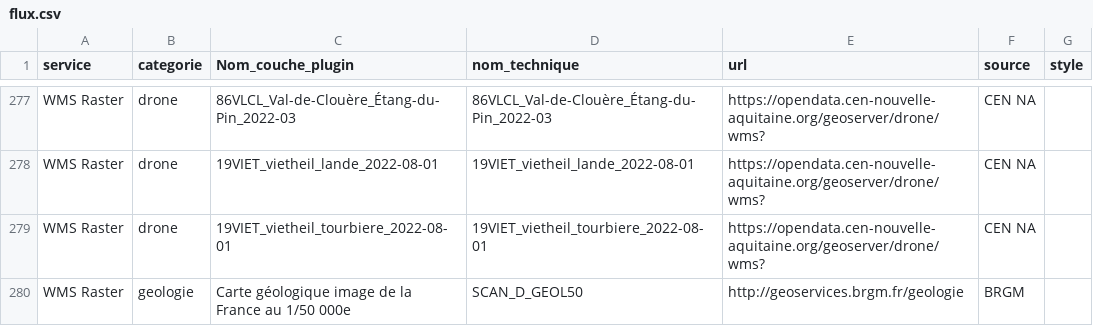
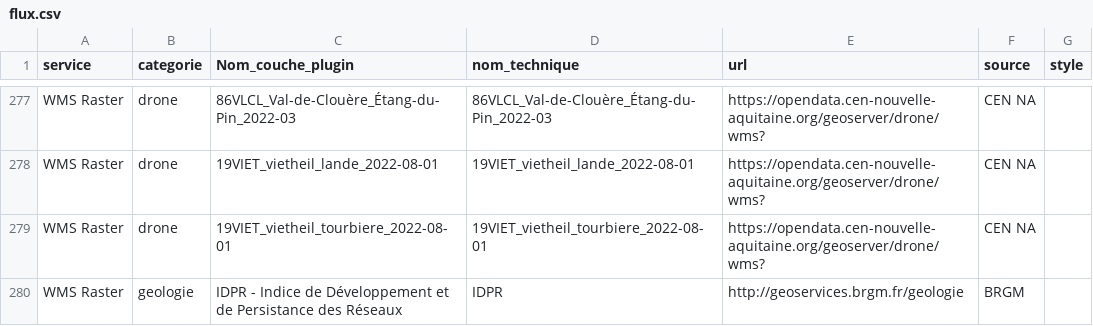
Before and after one commit to CEN-Nouvelle-Aquitaine/fluxcen, a CSV file: flux.csv, drawn as a sheet; only a part is shown, gaps mark what is left out.

Commit message:
Update flux.csv

```diff
--- a/flux.csv
+++ b/flux.csv
@@ -279,2 +279,2 @@ WMS Raster;drone;19VIET_vietheil_lande_2022-08-01;19VIET_vietheil_lande_2022-08-
 WMS Raster;drone;19VIET_vietheil_tourbiere_2022-08-01;19VIET_vietheil_tourbiere_2022-08-01;https://opendata.cen-nouvelle-aquitaine.org/geoserver/drone/wms?;CEN NA;
-WMS Raster;geologie;Carte géologique image de la France au 1/50 000e;SCAN_D_GEOL50;http://geoservices.brgm.fr/geologie;BRGM;
+WMS Raster;geologie;IDPR - Indice de Développement et de Persistance des Réseaux;IDPR;http://geoservices.brgm.fr/geologie;BRGM;
```
